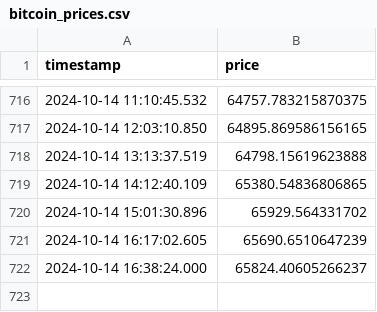
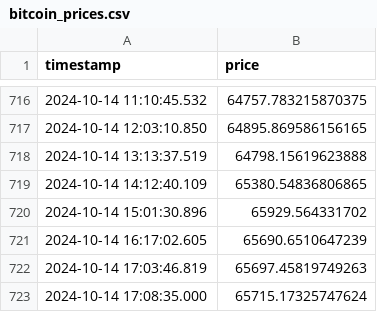
Before and after one commit to Zezoo123/DeFi-Arbitrage-and-Prediction-Tool, a CSV file: data/prices_over_time/bitcoin_prices.csv, drawn as a sheet; only a part is shown, gaps mark what is left out.

```diff
--- a/data/prices_over_time/bitcoin_prices.csv
+++ b/data/prices_over_time/bitcoin_prices.csv
@@ -721,2 +721,3 @@ timestamp,price
 2024-10-14 16:17:02.605,65690.6510647239
-2024-10-14 16:38:24.000,65824.40605266237
+2024-10-14 17:03:46.819,65697.45819749263
+2024-10-14 17:08:35.000,65715.17325747624
```
Also changed, not shown: data/prices_over_time/cardano_prices.csv, data/prices_over_time/ethereum_prices.csv, 5 other files.
